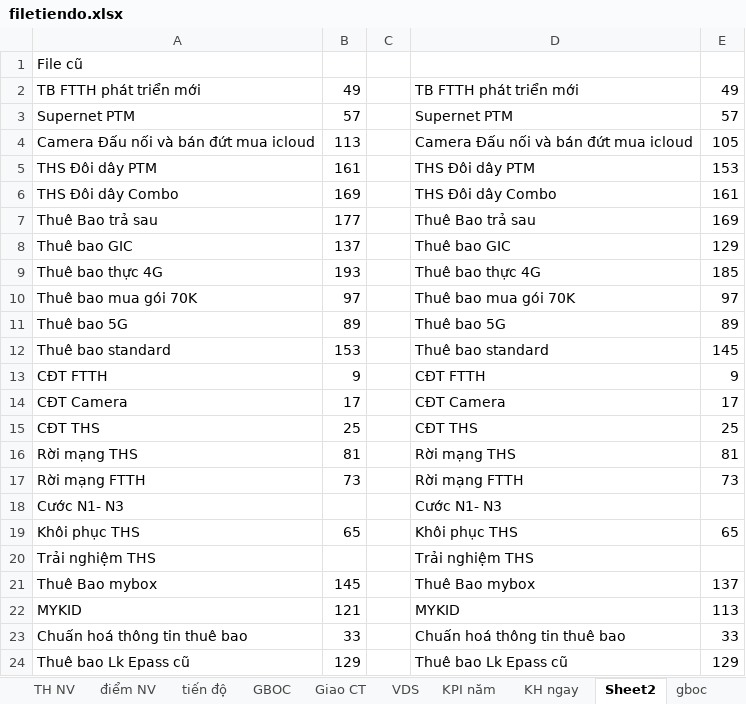
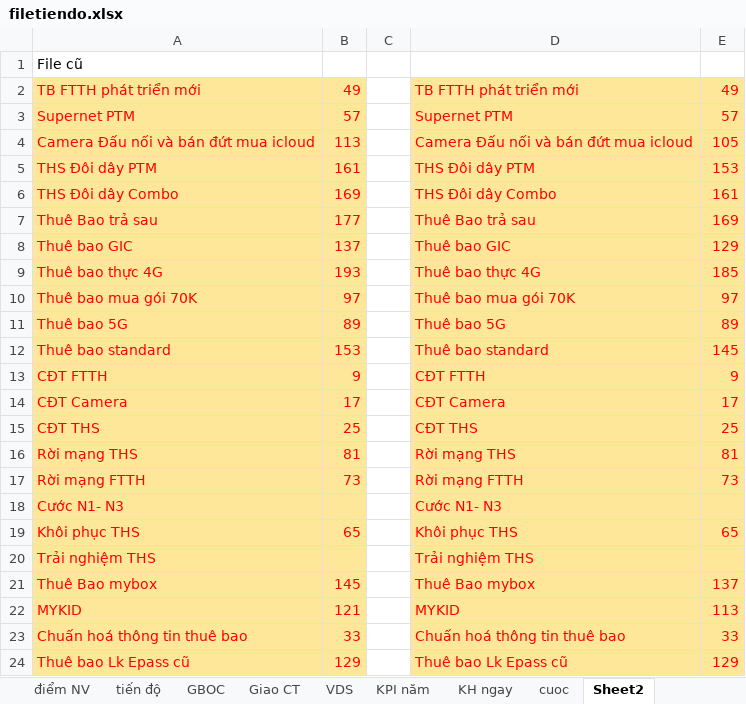
Before and after one commit to iwkay2612-vietdq9/KPI, an Excel workbook: filetiendo.xlsx, sheet Sheet2, drawn as a sheet; values as stored, in another font and other column widths than the file's, no borders; the diff names each change by its address in the sheet, - before the commit and + after, or states it on an @@ line.

```diff
--- a/filetiendo.xlsx (sheet Sheet2)
+++ b/filetiendo.xlsx (sheet Sheet2)
-sheet tab: gboc
-A2:B24 fill: none
+A2:B24 fill: #FFE799
-A2:B17 text colour: black
+A2:B17 text colour: #FF0000
-D2:E24 fill: none
+D2:E24 fill: #FFE799
-D2:E17 text colour: black
+D2:E17 text colour: #FF0000
-A18 text colour: black
+A18 text colour: #FF0000
-D18 text colour: black
+D18 text colour: #FF0000
-A19:B19 text colour: black
+A19:B19 text colour: #FF0000
-D19:E19 text colour: black
+D19:E19 text colour: #FF0000
-A20 text colour: black
+A20 text colour: #FF0000
-D20 text colour: black
+D20 text colour: #FF0000
-A21:B24 text colour: black
+A21:B24 text colour: #FF0000
-D21:E24 text colour: black
+D21:E24 text colour: #FF0000
```
Also changed, not shown: sheet GBOC, sheet TH NV, sheet tiến độ, sheet KPI năm, sheet cuoc, sheet KH ngay, 3 more sheets, other sheet tabs, formulas that keep their value, hidden cells.
